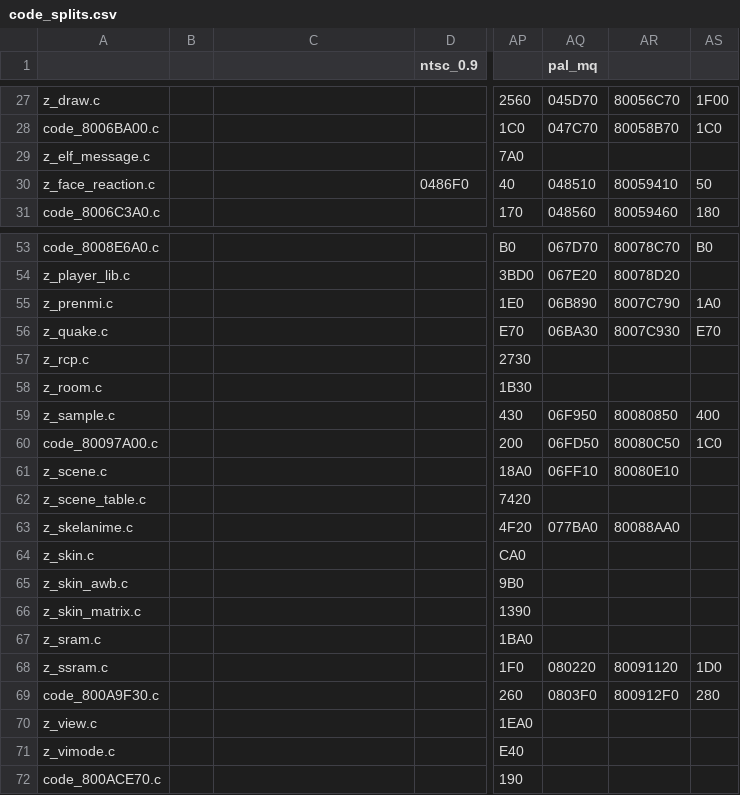
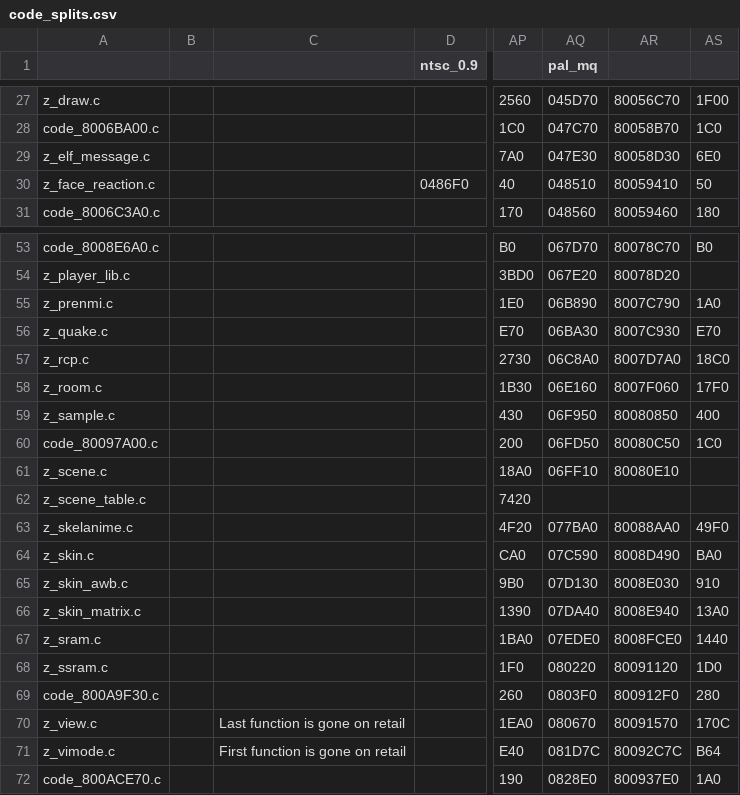
Before and after one commit to Decompollaborate/spimdisasm, a CSV file: code_splits.csv, drawn as a sheet; only a part is shown, gaps mark what is left out; the diff covers the shown part only; the diff names each change by its address in the sheet, - before the commit and + after, or states it on an @@ line.

```diff
--- a/code_splits.csv
+++ b/code_splits.csv
-AQ29 (pal_mq): (empty)
+AQ29 (pal_mq): 047E30
-AR29: (empty)
+AR29: 80058D30
-AS29: (empty)
+AS29: 6E0
-AQ57 (pal_mq): (empty)
+AQ57 (pal_mq): 06C8A0
-AR57: (empty)
+AR57: 8007D7A0
-AS57: (empty)
+AS57: 18C0
-AQ58 (pal_mq): (empty)
+AQ58 (pal_mq): 06E160
-AR58: (empty)
+AR58: 8007F060
-AS58: (empty)
+AS58: 17F0
-AS63: (empty)
+AS63: 49F0
-AQ64 (pal_mq): (empty)
+AQ64 (pal_mq): 07C590
-AR64: (empty)
+AR64: 8008D490
-AS64: (empty)
+AS64: BA0
-AQ65 (pal_mq): (empty)
+AQ65 (pal_mq): 07D130
-AR65: (empty)
+AR65: 8008E030
-AS65: (empty)
+AS65: 910
-AQ66 (pal_mq): (empty)
+AQ66 (pal_mq): 07DA40
-AR66: (empty)
+AR66: 8008E940
-AS66: (empty)
+AS66: 13A0
-AQ67 (pal_mq): (empty)
+AQ67 (pal_mq): 07EDE0
-AR67: (empty)
+AR67: 8008FCE0
-AS67: (empty)
+AS67: 1440
-C70: (empty)
+C70: Last function is gone on retail
-AQ70 (pal_mq): (empty)
+AQ70 (pal_mq): 080670
-AR70: (empty)
+AR70: 80091570
-AS70: (empty)
+AS70: 170C
-C71: (empty)
+C71: First function is gone on retail
-AQ71 (pal_mq): (empty)
+AQ71 (pal_mq): 081D7C
-AR71: (empty)
+AR71: 80092C7C
-AS71: (empty)
+AS71: B64
-AQ72 (pal_mq): (empty)
+AQ72 (pal_mq): 0828E0
-AR72: (empty)
+AR72: 800937E0
-AS72: (empty)
+AS72: 1A0
```
Also changed, not shown: 2 added rows and 78 edited cells elsewhere in this file, 5 other files.
